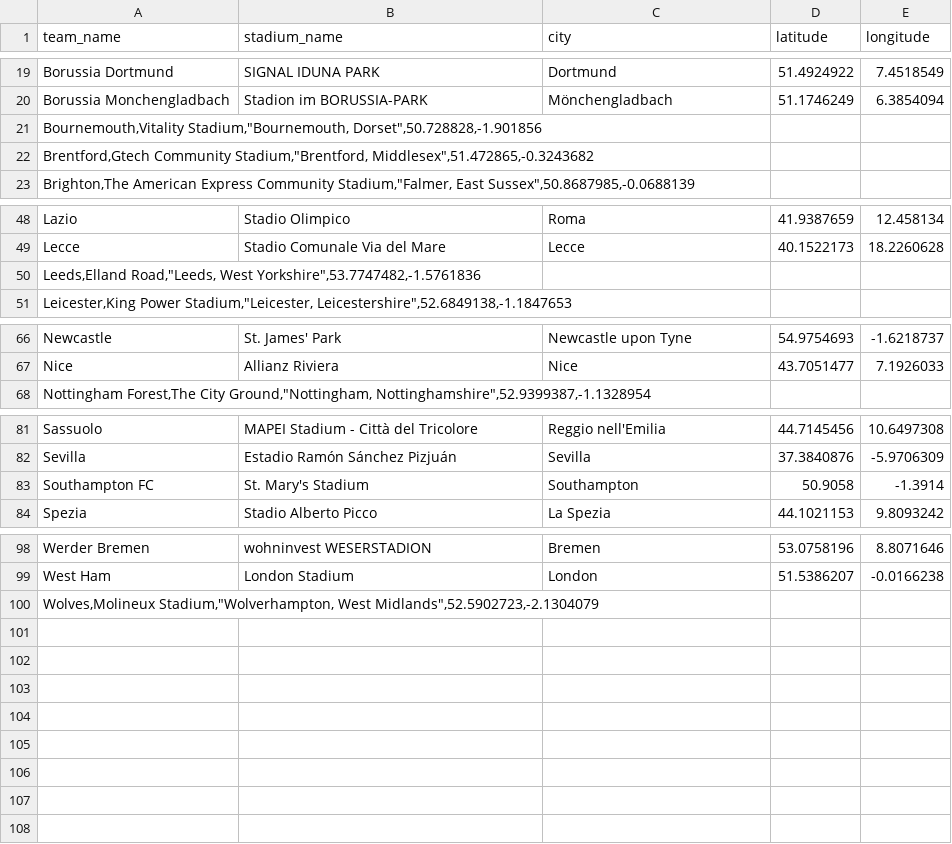
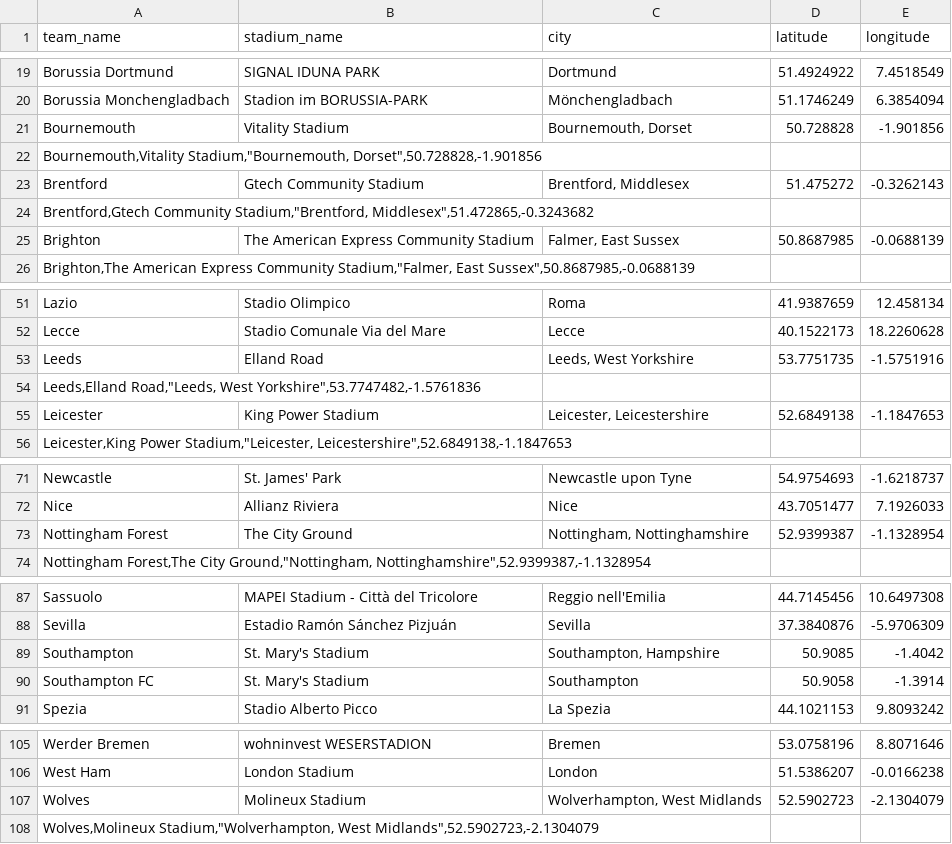
Before and after one commit to Elie-dev25/European-Football, a CSV file: dbt/seeds/stadiums.csv, drawn as a sheet; only a part is shown, gaps mark what is left out; the diff names each change by its address in the sheet, - before the commit and + after, or states it on an @@ line.

Commit message:
fix(weather): retry on ConnectionError, add missing PL teams to stadiums seed

```diff
--- a/dbt/seeds/stadiums.csv
+++ b/dbt/seeds/stadiums.csv
+row 21: Bournemouth | Vitality Stadium | Bournemouth, Dorset | 50.728828 | -1.901856
+row 23: Brentford | Gtech Community Stadium | Brentford, Middlesex | 51.475272 | -0.3262143
+row 25: Brighton | The American Express Community Stadium | Falmer, East Sussex | 50.8687985 | -0.0688139
+row 53: Leeds | Elland Road | Leeds, West Yorkshire | 53.7751735 | -1.5751916
+row 55: Leicester | King Power Stadium | Leicester, Leicestershire | 52.6849138 | -1.1847653
+row 73: Nottingham Forest | The City Ground | Nottingham, Nottinghamshire | 52.9399387 | -1.1328954
+row 89: Southampton | St. Mary's Stadium | Southampton, Hampshire | 50.9085 | -1.4042
+row 107: Wolves | Molineux Stadium | Wolverhampton, West Midlands | 52.5902723 | -2.1304079
```
Also changed, not shown: 1 other file.
